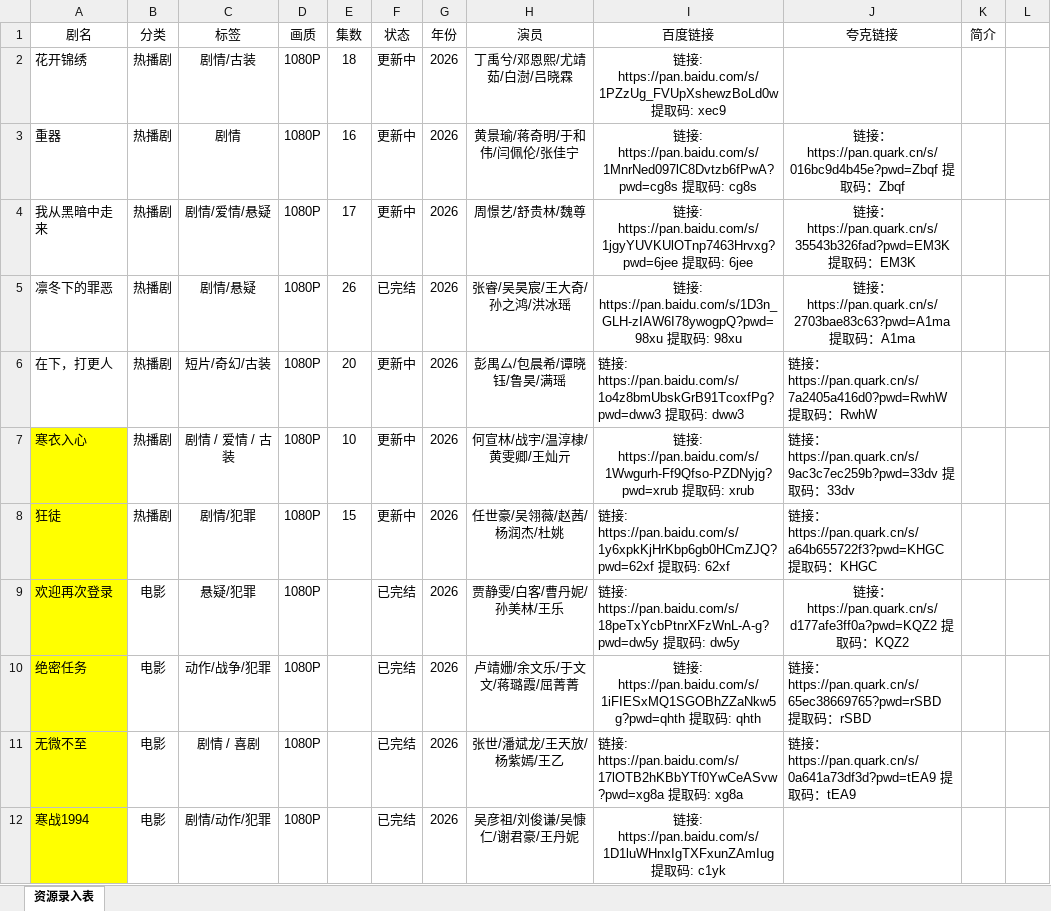
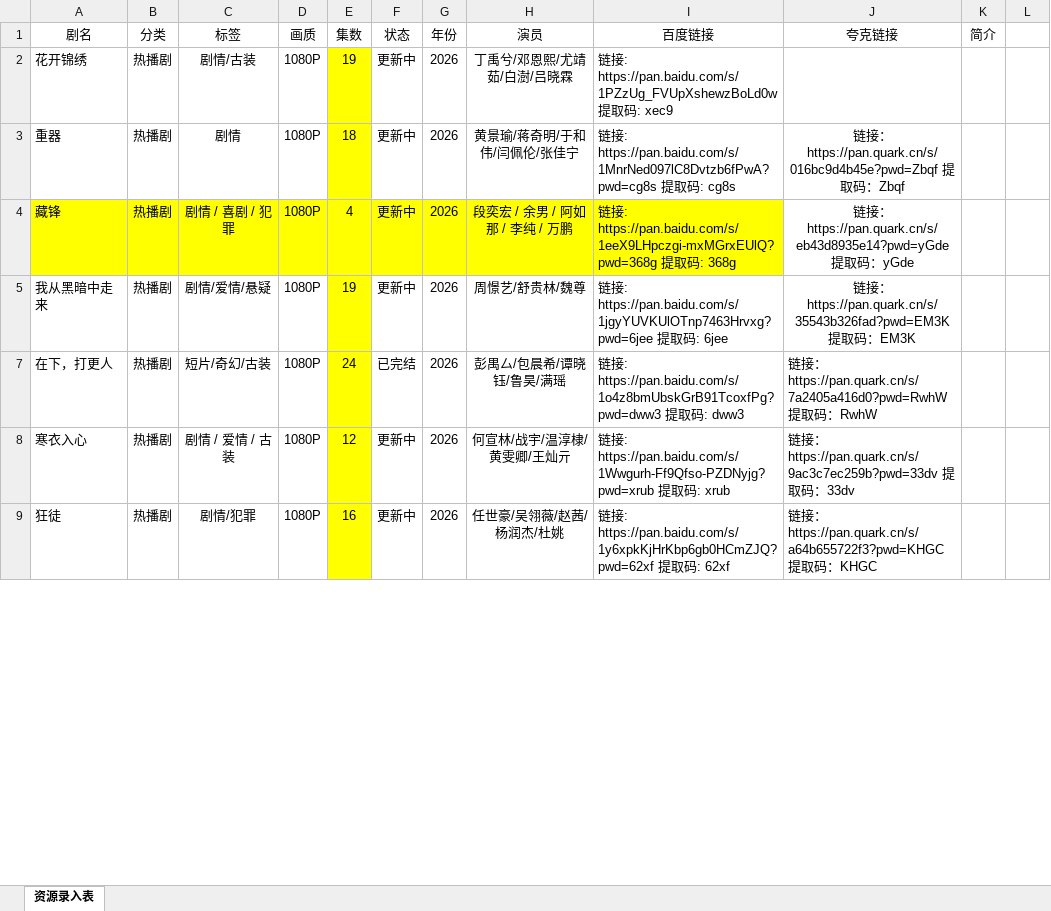
Before and after one commit to Gavenwan123/chungeys, an Excel workbook: 资源录入表新.xlsx, sheet 资源录入表, drawn as a sheet; only a part is shown; values as stored, in another font and other column widths than the file's, no borders; removed rows and columns are numbered as before the commit, all else as after; the diff covers the shown part only; the diff names each change by its address in the sheet, - before the commit and + after, or states it on an @@ line.

```diff
--- a/资源录入表新.xlsx (sheet 资源录入表)
+++ b/资源录入表新.xlsx (sheet 资源录入表)
-E2 (集数): 18
+E2 (集数): 19
-E2:E3 fill: none
+E2:E3 fill: #FFFF00
-I2:I3 alignment: center
+I2:I3 alignment: left
-E3 (集数): 16
+E3 (集数): 18
+row 4: 藏锋 | 热播剧 | 剧情 / 喜剧 / 犯罪 | 1080P | 4 | 更新中 | 2026 | 段奕宏 / 余男 / 阿如那 / 李纯 / 万鹏 | 链接: https://pan.baidu.com/s/1eeX9LHpczgi-mxMGrxEUlQ?pwd=368g 提取码: 368g | 链接：https://pan.quark.cn/s/eb43d8935e14?pwd=yGde 提取码：yGde
-E5 (集数): 17
+E5 (集数): 19
-E5 fill: none
+E5 fill: #FFFF00
-I5 alignment: center
+I5 alignment: left
@@ row 5 hidden: 凛冬下的罪恶 | 热播剧 | 剧情/悬疑 | 1080P | 26 | 已完结 | 2026 | 张睿/吴昊宸/王大奇/孙之鸿/洪冰瑶 | 链接: https://pan.baidu.com/s/1D3n_GLH-zIAW6I78ywogpQ?pwd=98xu 提取码: 98xu | 链接：https://pan.quark.cn/s/2703bae83c63?pwd=A1ma 提取码：A1ma @@
-E7 (集数): 20
+E7 (集数): 24
-E7:E9 fill: none
+E7:E9 fill: #FFFF00
-F7 (状态): 更新中
+F7 (状态): 已完结
-A8:A9 fill: #FFFF00
+A8:A9 fill: none
-E8 (集数): 10
+E8 (集数): 12
-I8 alignment: center
+I8 alignment: left
-E9 (集数): 15
+E9 (集数): 16
@@ row 9 hidden: 欢迎再次登录 | 电影 | 悬疑/犯罪 | 1080P |  | 已完结 | 2026 | 贾静雯/白客/曹丹妮/孙美林/王乐 | 链接: https://pan.baidu.com/s/18peTxYcbPtnrXFzWnL-A-g?pwd=dw5y 提取码: dw5y | 链接：https://pan.quark.cn/s/d177afe3ff0a?pwd=KQZ2 提取码：KQZ2 @@
@@ row 10 hidden: 绝密任务 | 电影 | 动作/战争/犯罪 | 1080P |  | 已完结 | 2026 | 卢靖姗/余文乐/于文文/蒋璐霞/屈菁菁 | 链接: https://pan.baidu.com/s/1iFIESxMQ1SGOBhZZaNkw5g?pwd=qhth 提取码: qhth | 链接：https://pan.quark.cn/s/65ec38669765?pwd=rSBD 提取码：rSBD @@
@@ row 11 hidden: 无微不至 | 电影 | 剧情 / 喜剧 | 1080P |  | 已完结 | 2026 | 张世/潘斌龙/王天放/杨紫嫣/王乙 | 链接: https://pan.baidu.com/s/17lOTB2hKBbYTf0YwCeASvw?pwd=xg8a 提取码: xg8a | 链接：https://pan.quark.cn/s/0a641a73df3d?pwd=tEA9 提取码：tEA9 @@
@@ row 12 hidden: 寒战1994 | 电影 | 剧情/动作/犯罪 | 1080P |  | 已完结 | 2026 | 吴彦祖/刘俊谦/吴慷仁/谢君豪/王丹妮 | 链接: https://pan.baidu.com/s/1D1luWHnxIgTXFxunZAmIug 提取码: c1yk @@
```
Also changed, not shown: 35 removed rows, 75 hidden or unhidden rows, 2 edited cells and cell formats elsewhere in this sheet, 1 other file.
